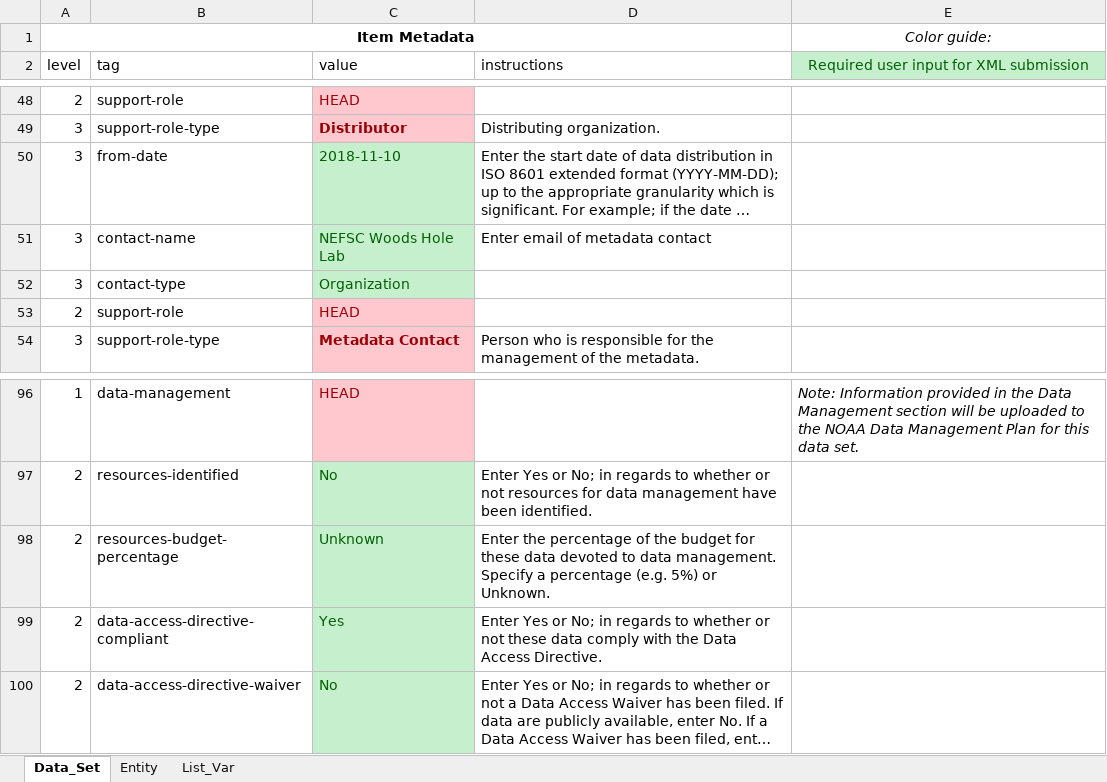
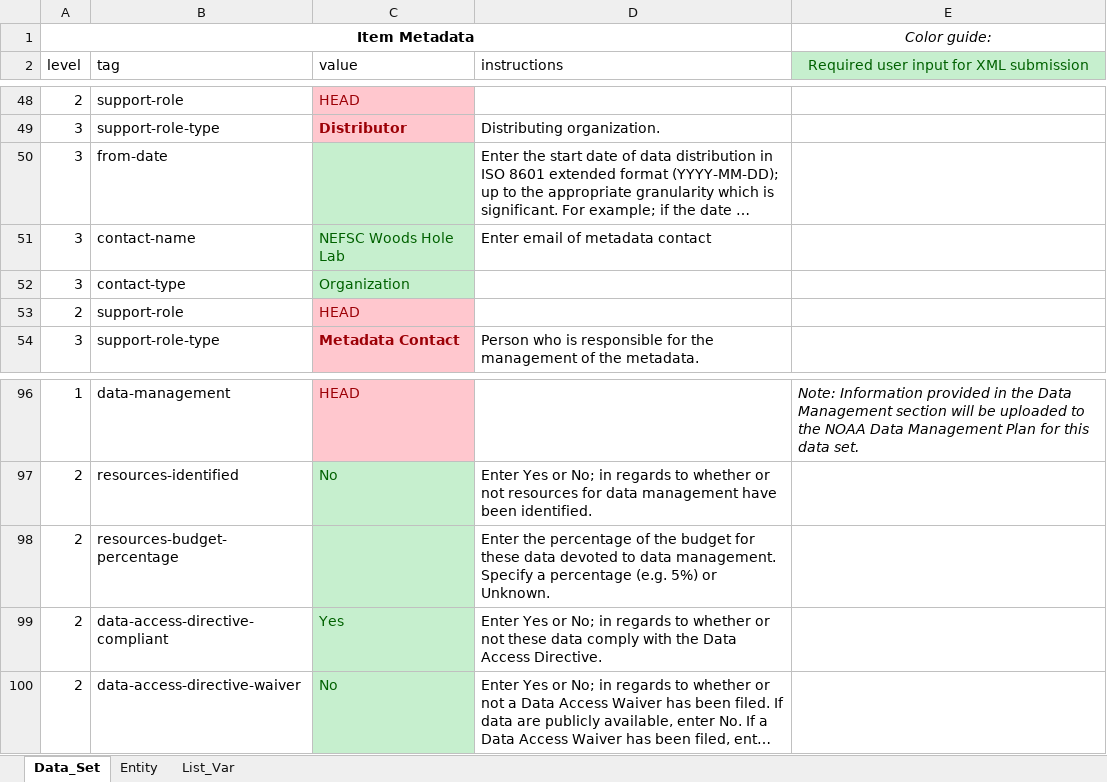
Before and after one commit to andybeet/inportxml, an Excel workbook: inst/Master_Template.xlsx, sheet Data_Set, drawn as a sheet; only a part is shown, gaps mark what is left out; long unchanged cells end in …; values as stored, in another font and other column widths than the file's, no borders; the diff covers the shown part only; the diff names each change by its address in the sheet, - before the commit and + after, or states it on an @@ line.

```diff
--- a/inst/Master_Template.xlsx (sheet Data_Set)
+++ b/inst/Master_Template.xlsx (sheet Data_Set)
-C50 (value): 2018-11-10
+C50 (value): (empty)
-C98 (value): Unknown
+C98 (value): (empty)
```
Also changed, not shown: 18 added rows and 2 edited cells elsewhere in this sheet, sheet List_Var, sheet Entity.
